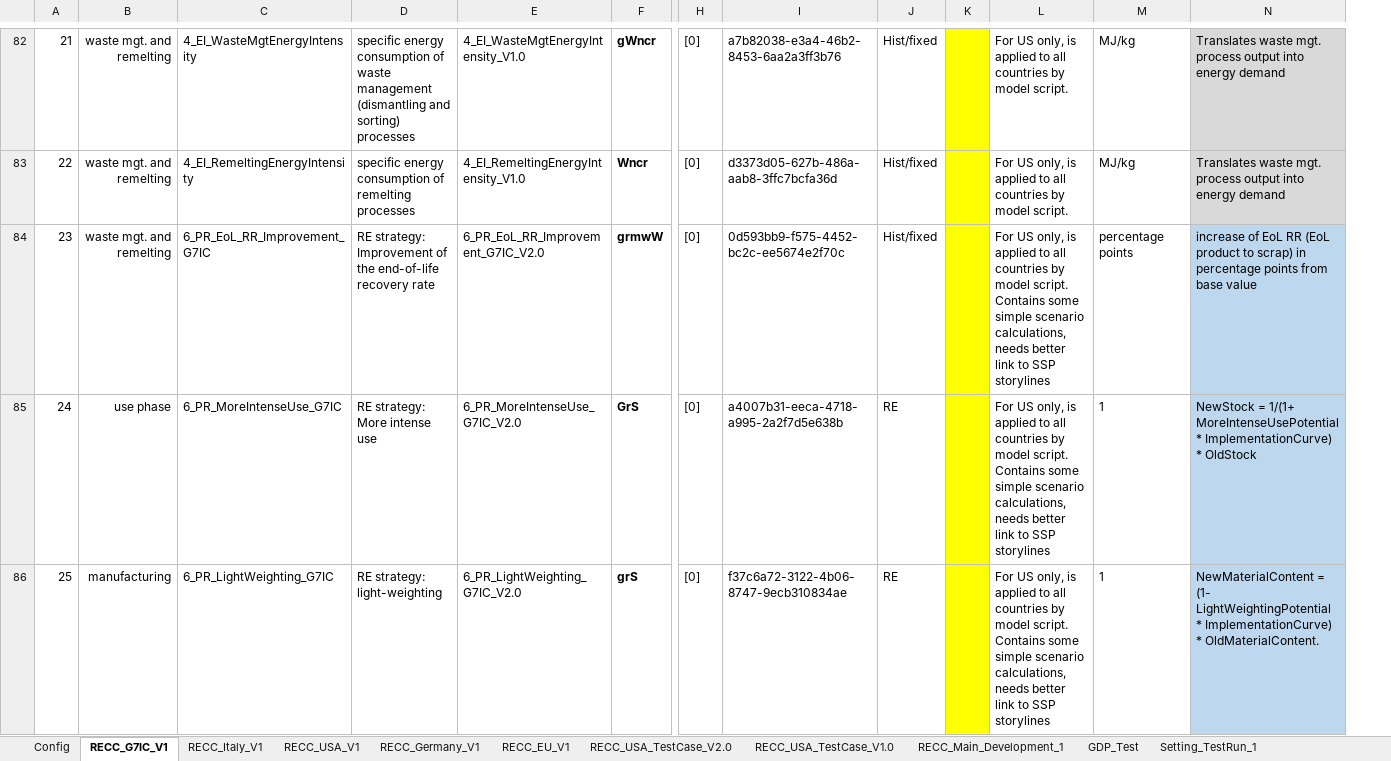
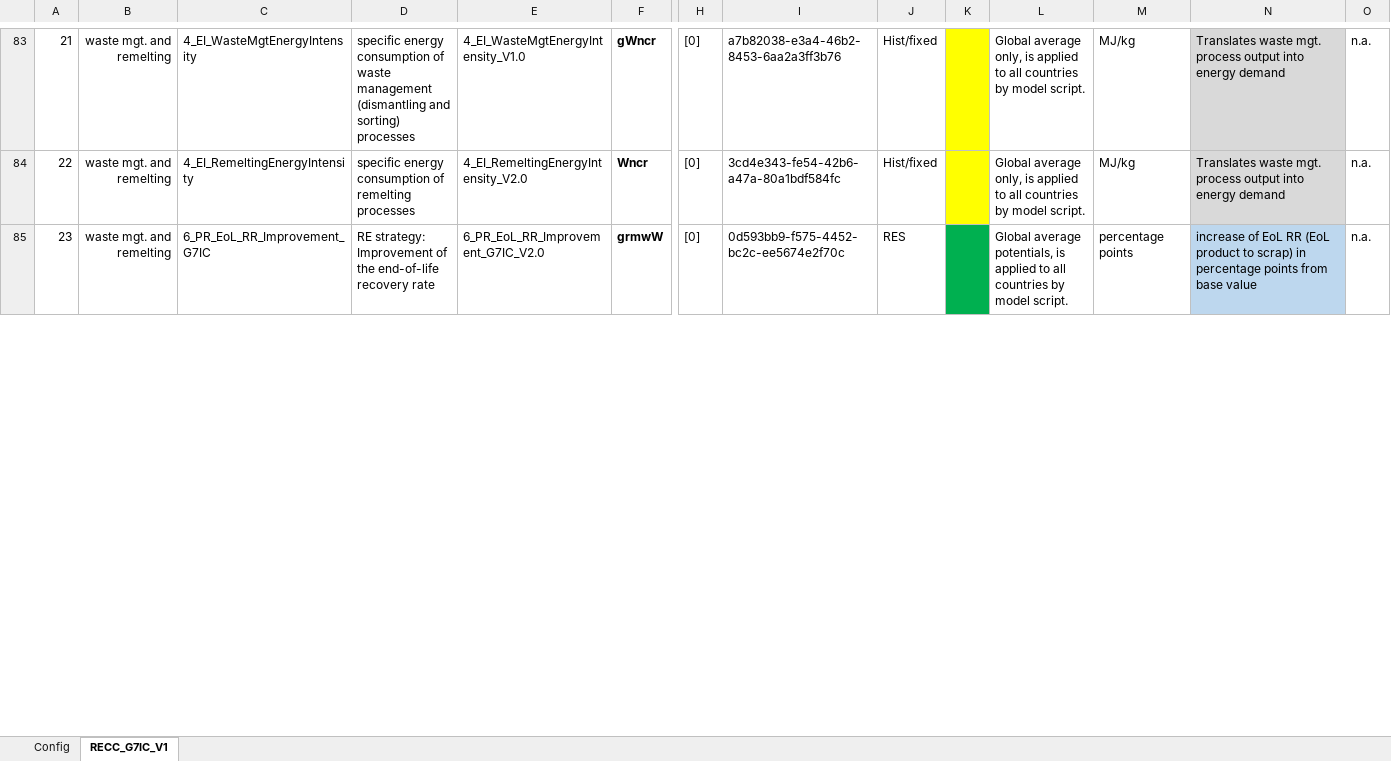
Before and after one commit to IndEcol/RECC-ODYM, an Excel workbook: RECC_Config.xlsx, sheet RECC_G7IC_V1, drawn as a sheet; only a part is shown, gaps mark what is left out; values as stored, in another font and other column widths than the file's, no borders; removed rows and columns are numbered as before the commit, all else as after; rows hold the shown columns only; the diff covers the shown part only; the diff names each change by its address in the sheet, - before the commit and + after, or states it on an @@ line.

Commit message:
Calculation of MC and IE parameters from archetypes is now working.

```diff
--- a/RECC_Config.xlsx (sheet RECC_G7IC_V1)
+++ b/RECC_Config.xlsx (sheet RECC_G7IC_V1)
-sheet tab: RECC_Italy_V1
-sheet tab: RECC_USA_V1
-sheet tab: RECC_Germany_V1
-sheet tab: RECC_EU_V1
-sheet tab: RECC_USA_TestCase_V2.0
-sheet tab: RECC_USA_TestCase_V1.0
-sheet tab: RECC_Main_Development_1
-sheet tab: GDP_Test
-sheet tab: Setting_TestRun_1
+column O, rows 83-85: all n.a.
-L83:L84: For US only, is…
+L83:L84: Global average only, is…
-E84: 4_EI_RemeltingEnergyIntensity_V1.0
+E84: 4_EI_RemeltingEnergyIntensity_V2.0
-I84: d3373d05-627b-486a-aab8-3ffc7bcfa36d
+I84: 3cd4e343-fe54-42b6-a47a-80a1bdf584fc
-J85: Hist/fixed
+J85: RES
-K85 fill: #FFFF00
+K85 fill: #00B050
-L85: For US only, is applied to all countries by model script. Contains some simple scenario calculations, needs better link to SSP storylines
+L85: Global average potentials, is applied to all countries by model script.
-row 85: 24 | use phase | 6_PR_MoreIntenseUse_G7IC | RE strategy: More intense use | 6_PR_MoreIntenseUse_G7IC_V2.0 | GrS | [0] | a4007b31-eeca-4718-a995-2a2f7d5e638b | RE |  | For US only, is applied to all countries by model script. Contains some simple scenario calculations, needs better link to SSP storylines | 1 | NewStock = 1/(1+ MoreIntenseUsePotential * ImplementationCurve) * OldStock
-row 86: 25 | manufacturing | 6_PR_LightWeighting_G7IC | RE strategy: light-weighting | 6_PR_LightWeighting_G7IC_V2.0 | grS | [0] | f37c6a72-3122-4b06-8747-9ecb310834ae | RE |  | For US only, is applied to all countries by model script. Contains some simple scenario calculations, needs better link to SSP storylines | 1 | NewMaterialContent = (1- LightWeightingPotential * ImplementationCurve) * OldMaterialContent.
```
Also changed, not shown: 11 added rows, 2 removed rows, 61 edited cells, cell formats and row numbers in column A elsewhere in this sheet, sheet Config, 1 other file.
